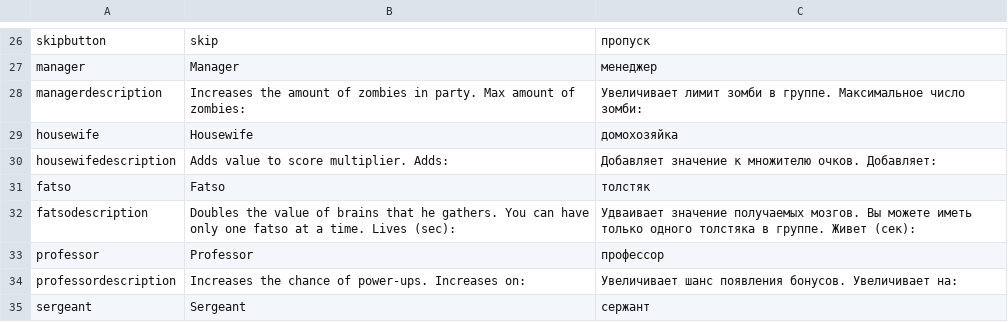
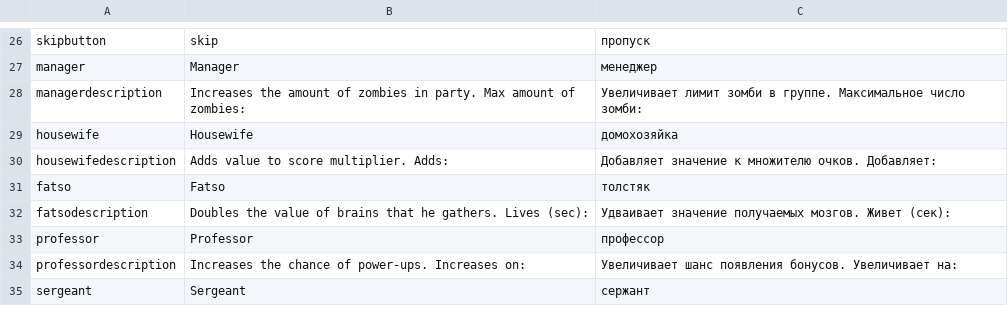
Before and after one commit to dorofiykolya/Zombie, a CSV file: Assets/NGUI/Resources/Localization.csv, drawn as a sheet; only a part is shown, gaps mark what is left out.

```diff
--- a/Assets/NGUI/Resources/Localization.csv
+++ b/Assets/NGUI/Resources/Localization.csv
@@ -31,3 +31,3 @@ housewifedescription,Adds value to score multiplier. Adds:,Добавляет з
 fatso,Fatso,толстяк
-fatsodescription,Doubles the value of brains that he gathers. You can have only one fatso at a time. Lives (sec):,Удваивает значение получаемых мозгов. Вы можете иметь только одного толстяка в группе. Живет (сек):
+fatsodescription,Doubles the value of brains that he gathers. Lives (sec):,Удваивает значение получаемых мозгов. Живет (сек):
 professor,Professor,профессор
```
Also changed, not shown: 14 other files.
